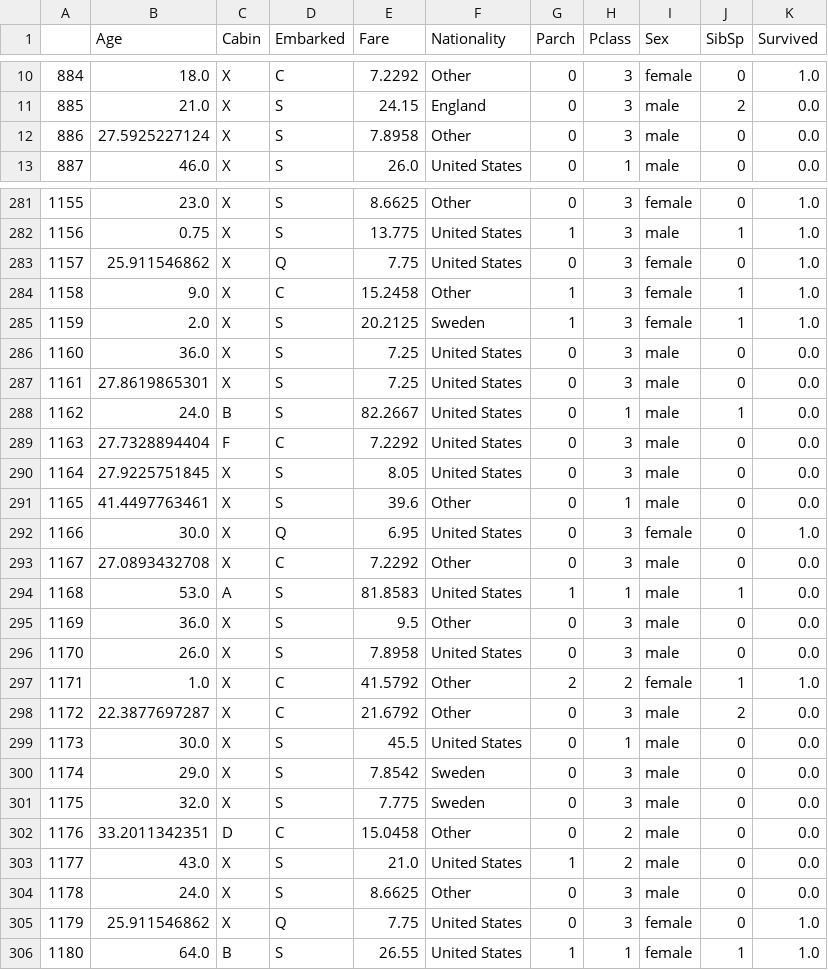
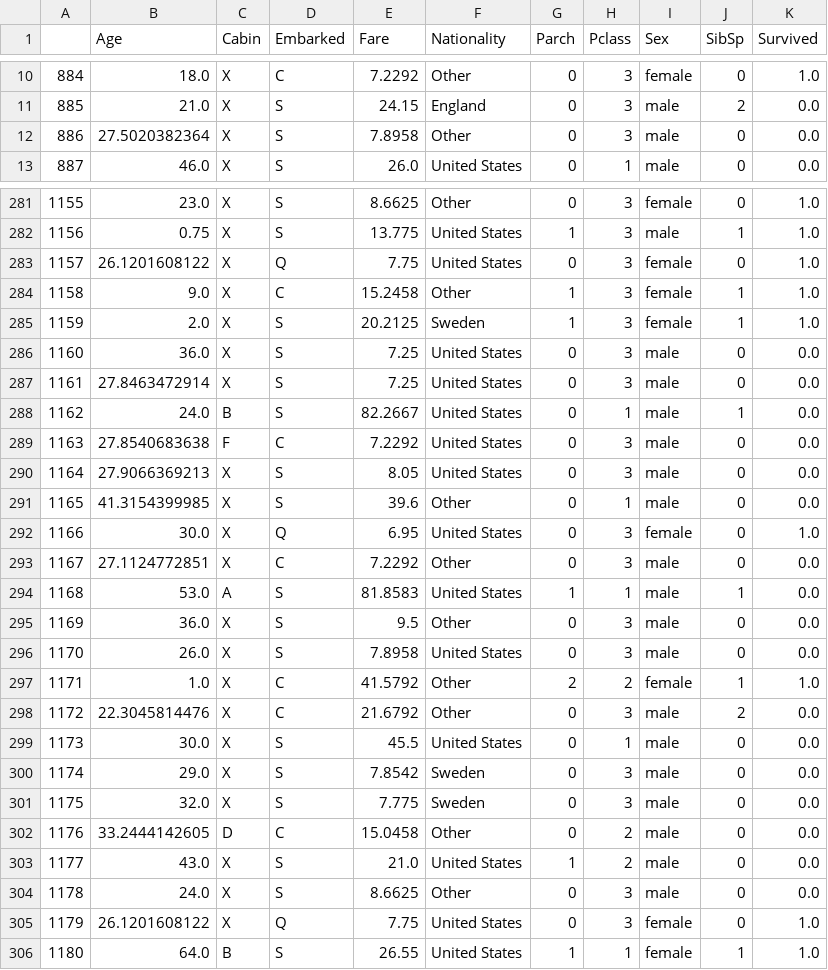
Before and after one commit to dangall/FullDataAnalysisPipeline, a CSV file: finalpredictiontest.csv, drawn as a sheet; only a part is shown, gaps mark what is left out; the diff covers the shown part only.

```diff
--- a/finalpredictiontest.csv
+++ b/finalpredictiontest.csv
@@ -11,3 +11,3 @@
 885,21.0,X,S,24.15,England,0,3,male,2,0.0
-886,27.5925227124,X,S,7.8958,Other,0,3,male,0,0.0
+886,27.5020382364,X,S,7.8958,Other,0,3,male,0,0.0
 887,46.0,X,S,26.0,United States,0,1,male,0,0.0
@@ -282,3 +282,3 @@
 1156,0.75,X,S,13.775,United States,1,3,male,1,1.0
-1157,25.911546862,X,Q,7.75,United States,0,3,female,0,1.0
+1157,26.1201608122,X,Q,7.75,United States,0,3,female,0,1.0
 1158,9.0,X,C,15.2458,Other,1,3,female,1,1.0
@@ -286,9 +286,9 @@
 1160,36.0,X,S,7.25,United States,0,3,male,0,0.0
-1161,27.8619865301,X,S,7.25,United States,0,3,male,0,0.0
+1161,27.8463472914,X,S,7.25,United States,0,3,male,0,0.0
 1162,24.0,B,S,82.2667,United States,0,1,male,1,0.0
-1163,27.7328894404,F,C,7.2292,United States,0,3,male,0,0.0
-1164,27.9225751845,X,S,8.05,United States,0,3,male,0,0.0
-1165,41.4497763461,X,S,39.6,Other,0,1,male,0,0.0
+1163,27.8540683638,F,C,7.2292,United States,0,3,male,0,0.0
+1164,27.9066369213,X,S,8.05,United States,0,3,male,0,0.0
+1165,41.3154399985,X,S,39.6,Other,0,1,male,0,0.0
 1166,30.0,X,Q,6.95,United States,0,3,female,0,1.0
-1167,27.0893432708,X,C,7.2292,Other,0,3,male,0,0.0
+1167,27.1124772851,X,C,7.2292,Other,0,3,male,0,0.0
 1168,53.0,A,S,81.8583,United States,1,1,male,1,0.0
@@ -297,3 +297,3 @@
 1171,1.0,X,C,41.5792,Other,2,2,female,1,1.0
-1172,22.3877697287,X,C,21.6792,Other,0,3,male,2,0.0
+1172,22.3045814476,X,C,21.6792,Other,0,3,male,2,0.0
 1173,30.0,X,S,45.5,United States,0,1,male,0,0.0
@@ -301,6 +301,6 @@
 1175,32.0,X,S,7.775,Sweden,0,3,male,0,0.0
-1176,33.2011342351,D,C,15.0458,Other,0,2,male,0,0.0
+1176,33.2444142605,D,C,15.0458,Other,0,2,male,0,0.0
 1177,43.0,X,S,21.0,United States,1,2,male,0,0.0
 1178,24.0,X,S,8.6625,Other,0,3,male,0,0.0
-1179,25.911546862,X,Q,7.75,United States,0,3,female,0,1.0
+1179,26.1201608122,X,Q,7.75,United States,0,3,female,0,1.0
 1180,64.0,B,S,26.55,United States,1,1,female,1,1.0
```
Also changed, not shown: 81 edited cells elsewhere in this file, finalpredictiontrain.csv, 1 other file.
